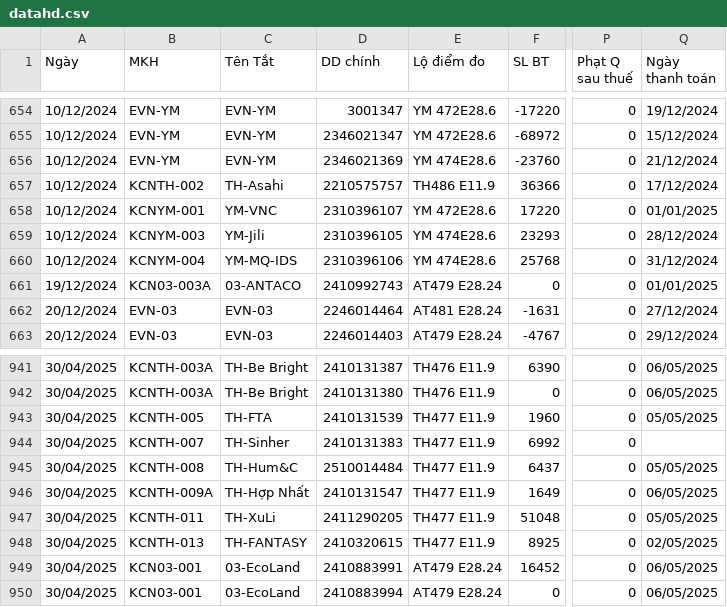
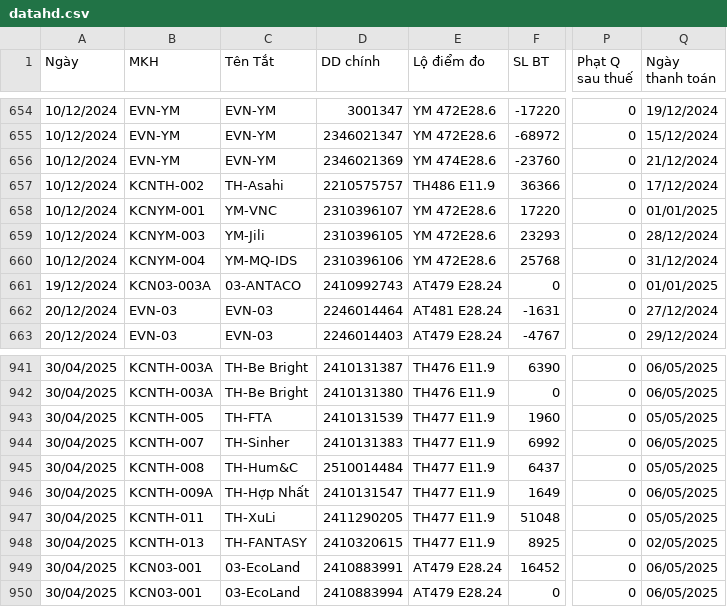
Before and after one commit to Gelex-Electric/GETC, a CSV file: assets/data/datahd.csv, drawn as a sheet; only a part is shown, gaps mark what is left out; the diff names each change by its address in the sheet, - before the commit and + after, or states it on an @@ line.

Commit message:
Update datahd.csv

```diff
--- a/assets/data/datahd.csv
+++ b/assets/data/datahd.csv
-E659:E660 (Lộ điểm đo): YM 474E28.6
+E659:E660 (Lộ điểm đo): YM 472E28.6
-Q944 (Ngày thanh toán): (empty)
+Q944 (Ngày thanh toán): 06/05/2025
```
